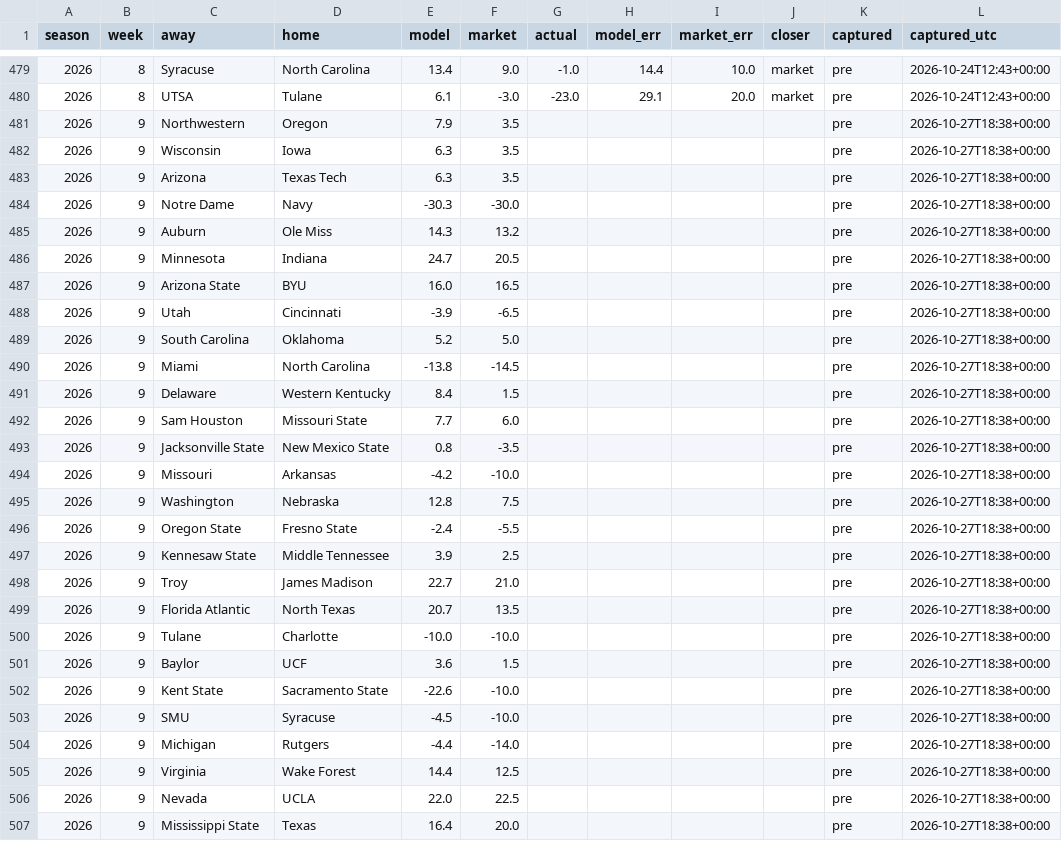
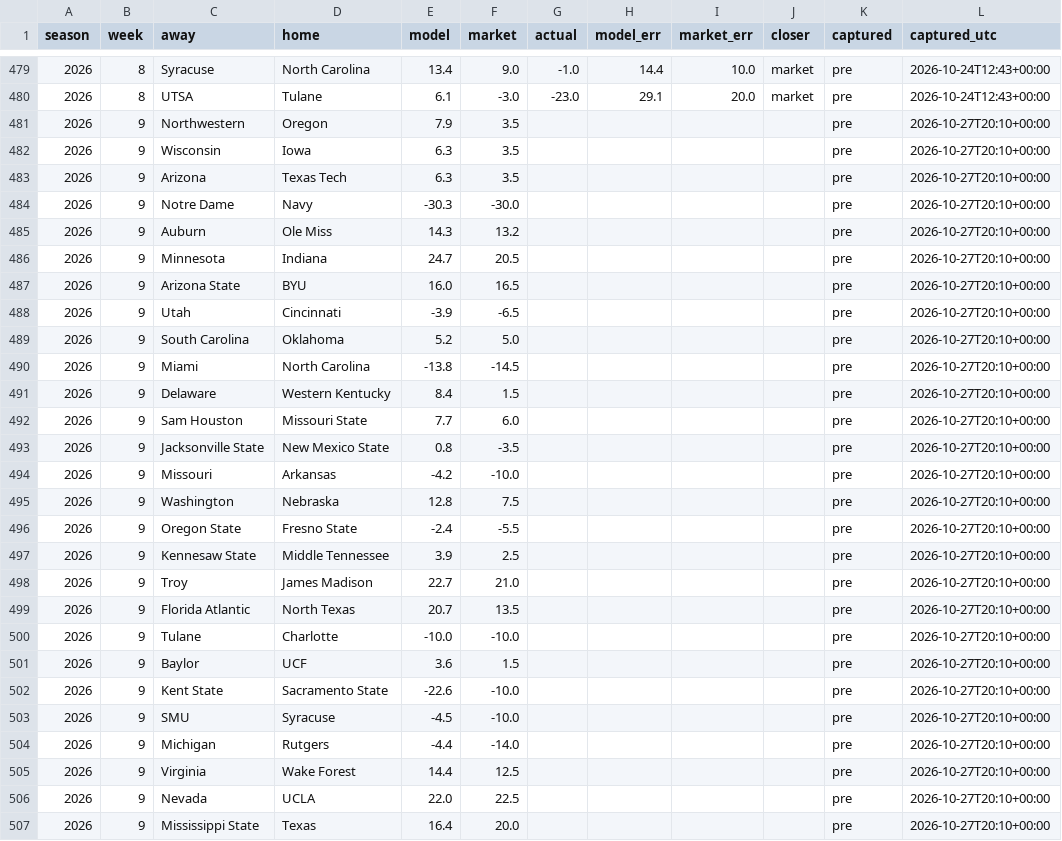
Before and after one commit to fourty2se7en/cfb-card, a CSV file: docs/ledger.csv, drawn as a sheet; only a part is shown, gaps mark what is left out; the diff covers the shown part only.

```diff
--- a/docs/ledger.csv
+++ b/docs/ledger.csv
@@ -480,28 +480,28 @@ season,week,away,home,model,market,actual,model_err,market_err,closer,captured,c
 2026,8,UTSA,Tulane,6.1,-3.0,-23.0,29.1,20.0,market,pre,2026-10-24T12:43+00:00
-2026,9,Northwestern,Oregon,7.9,3.5,,,,,pre,2026-10-27T18:38+00:00
-2026,9,Wisconsin,Iowa,6.3,3.5,,,,,pre,2026-10-27T18:38+00:00
-2026,9,Arizona,Texas Tech,6.3,3.5,,,,,pre,2026-10-27T18:38+00:00
-2026,9,Notre Dame,Navy,-30.3,-30.0,,,,,pre,2026-10-27T18:38+00:00
-2026,9,Auburn,Ole Miss,14.3,13.2,,,,,pre,2026-10-27T18:38+00:00
-2026,9,Minnesota,Indiana,24.7,20.5,,,,,pre,2026-10-27T18:38+00:00
-2026,9,Arizona State,BYU,16.0,16.5,,,,,pre,2026-10-27T18:38+00:00
-2026,9,Utah,Cincinnati,-3.9,-6.5,,,,,pre,2026-10-27T18:38+00:00
-2026,9,South Carolina,Oklahoma,5.2,5.0,,,,,pre,2026-10-27T18:38+00:00
-2026,9,Miami,North Carolina,-13.8,-14.5,,,,,pre,2026-10-27T18:38+00:00
-2026,9,Delaware,Western Kentucky,8.4,1.5,,,,,pre,2026-10-27T18:38+00:00
-2026,9,Sam Houston,Missouri State,7.7,6.0,,,,,pre,2026-10-27T18:38+00:00
-2026,9,Jacksonville State,New Mexico State,0.8,-3.5,,,,,pre,2026-10-27T18:38+00:00
-2026,9,Missouri,Arkansas,-4.2,-10.0,,,,,pre,2026-10-27T18:38+00:00
-2026,9,Washington,Nebraska,12.8,7.5,,,,,pre,2026-10-27T18:38+00:00
-2026,9,Oregon State,Fresno State,-2.4,-5.5,,,,,pre,2026-10-27T18:38+00:00
-2026,9,Kennesaw State,Middle Tennessee,3.9,2.5,,,,,pre,2026-10-27T18:38+00:00
-2026,9,Troy,James Madison,22.7,21.0,,,,,pre,2026-10-27T18:38+00:00
-2026,9,Florida Atlantic,North Texas,20.7,13.5,,,,,pre,2026-10-27T18:38+00:00
-2026,9,Tulane,Charlotte,-10.0,-10.0,,,,,pre,2026-10-27T18:38+00:00
-2026,9,Baylor,UCF,3.6,1.5,,,,,pre,2026-10-27T18:38+00:00
-2026,9,Kent State,Sacramento State,-22.6,-10.0,,,,,pre,2026-10-27T18:38+00:00
-2026,9,SMU,Syracuse,-4.5,-10.0,,,,,pre,2026-10-27T18:38+00:00
-2026,9,Michigan,Rutgers,-4.4,-14.0,,,,,pre,2026-10-27T18:38+00:00
-2026,9,Virginia,Wake Forest,14.4,12.5,,,,,pre,2026-10-27T18:38+00:00
-2026,9,Nevada,UCLA,22.0,22.5,,,,,pre,2026-10-27T18:38+00:00
-2026,9,Mississippi State,Texas,16.4,20.0,,,,,pre,2026-10-27T18:38+00:00
+2026,9,Northwestern,Oregon,7.9,3.5,,,,,pre,2026-10-27T20:10+00:00
+2026,9,Wisconsin,Iowa,6.3,3.5,,,,,pre,2026-10-27T20:10+00:00
+2026,9,Arizona,Texas Tech,6.3,3.5,,,,,pre,2026-10-27T20:10+00:00
+2026,9,Notre Dame,Navy,-30.3,-30.0,,,,,pre,2026-10-27T20:10+00:00
+2026,9,Auburn,Ole Miss,14.3,13.2,,,,,pre,2026-10-27T20:10+00:00
+2026,9,Minnesota,Indiana,24.7,20.5,,,,,pre,2026-10-27T20:10+00:00
+2026,9,Arizona State,BYU,16.0,16.5,,,,,pre,2026-10-27T20:10+00:00
+2026,9,Utah,Cincinnati,-3.9,-6.5,,,,,pre,2026-10-27T20:10+00:00
+2026,9,South Carolina,Oklahoma,5.2,5.0,,,,,pre,2026-10-27T20:10+00:00
+2026,9,Miami,North Carolina,-13.8,-14.5,,,,,pre,2026-10-27T20:10+00:00
+2026,9,Delaware,Western Kentucky,8.4,1.5,,,,,pre,2026-10-27T20:10+00:00
+2026,9,Sam Houston,Missouri State,7.7,6.0,,,,,pre,2026-10-27T20:10+00:00
+2026,9,Jacksonville State,New Mexico State,0.8,-3.5,,,,,pre,2026-10-27T20:10+00:00
+2026,9,Missouri,Arkansas,-4.2,-10.0,,,,,pre,2026-10-27T20:10+00:00
+2026,9,Washington,Nebraska,12.8,7.5,,,,,pre,2026-10-27T20:10+00:00
+2026,9,Oregon State,Fresno State,-2.4,-5.5,,,,,pre,2026-10-27T20:10+00:00
+2026,9,Kennesaw State,Middle Tennessee,3.9,2.5,,,,,pre,2026-10-27T20:10+00:00
+2026,9,Troy,James Madison,22.7,21.0,,,,,pre,2026-10-27T20:10+00:00
+2026,9,Florida Atlantic,North Texas,20.7,13.5,,,,,pre,2026-10-27T20:10+00:00
+2026,9,Tulane,Charlotte,-10.0,-10.0,,,,,pre,2026-10-27T20:10+00:00
+2026,9,Baylor,UCF,3.6,1.5,,,,,pre,2026-10-27T20:10+00:00
+2026,9,Kent State,Sacramento State,-22.6,-10.0,,,,,pre,2026-10-27T20:10+00:00
+2026,9,SMU,Syracuse,-4.5,-10.0,,,,,pre,2026-10-27T20:10+00:00
+2026,9,Michigan,Rutgers,-4.4,-14.0,,,,,pre,2026-10-27T20:10+00:00
+2026,9,Virginia,Wake Forest,14.4,12.5,,,,,pre,2026-10-27T20:10+00:00
+2026,9,Nevada,UCLA,22.0,22.5,,,,,pre,2026-10-27T20:10+00:00
+2026,9,Mississippi State,Texas,16.4,20.0,,,,,pre,2026-10-27T20:10+00:00
```
Also changed, not shown: 63 edited cells elsewhere in this file, docs/line_watch.csv, docs/picks.csv, 7 other files.
